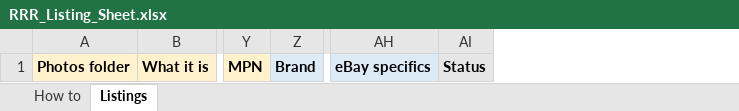
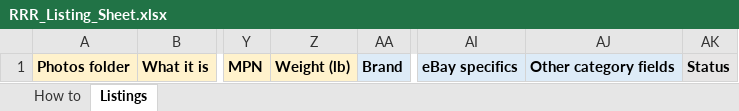
Before and after one commit to RescueRetroRelics/RRR-Invenrtory-Sync, an Excel workbook: RRR_Listing_Sheet.xlsx, sheet Listings, drawn as a sheet; only a part is shown, gaps mark what is left out; values as stored, in another font and other column widths than the file's, no borders; the diff names each change by its address in the sheet, - before the commit and + after, or states it on an @@ line.

```diff
--- a/RRR_Listing_Sheet.xlsx (sheet Listings)
+++ b/RRR_Listing_Sheet.xlsx (sheet Listings)
+column Z, row 1: Weight (lb)
+column AJ, row 1: Other category fields
```
Also changed, not shown: 4 other files.
